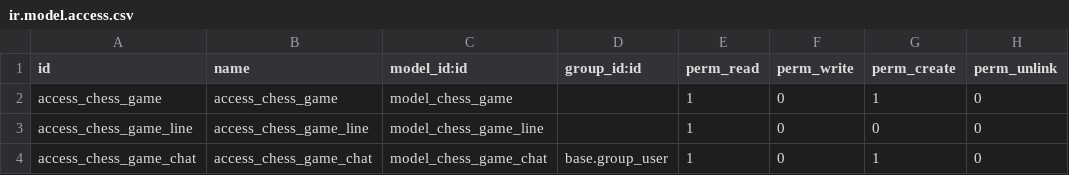
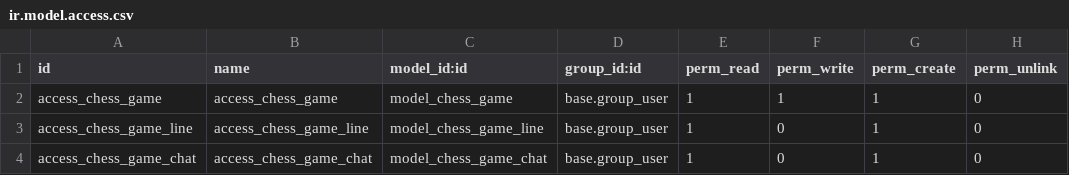
Before and after one commit to itpp-labs/website-addons, a CSV file: chess/security/ir.model.access.csv, drawn as a sheet.

```diff
--- a/chess/security/ir.model.access.csv
+++ b/chess/security/ir.model.access.csv
@@ -1,4 +1,4 @@
 id,name,model_id:id,group_id:id,perm_read,perm_write,perm_create,perm_unlink
-access_chess_game,access_chess_game,model_chess_game,,1,0,1,0
-access_chess_game_line,access_chess_game_line,model_chess_game_line,,1,0,0,0
+access_chess_game,access_chess_game,model_chess_game,base.group_user,1,1,1,0
+access_chess_game_line,access_chess_game_line,model_chess_game_line,base.group_user,1,0,1,0
 access_chess_game_chat,access_chess_game_chat,model_chess_game_chat,base.group_user,1,0,1,0
```
Also changed, not shown: 14 other files.
